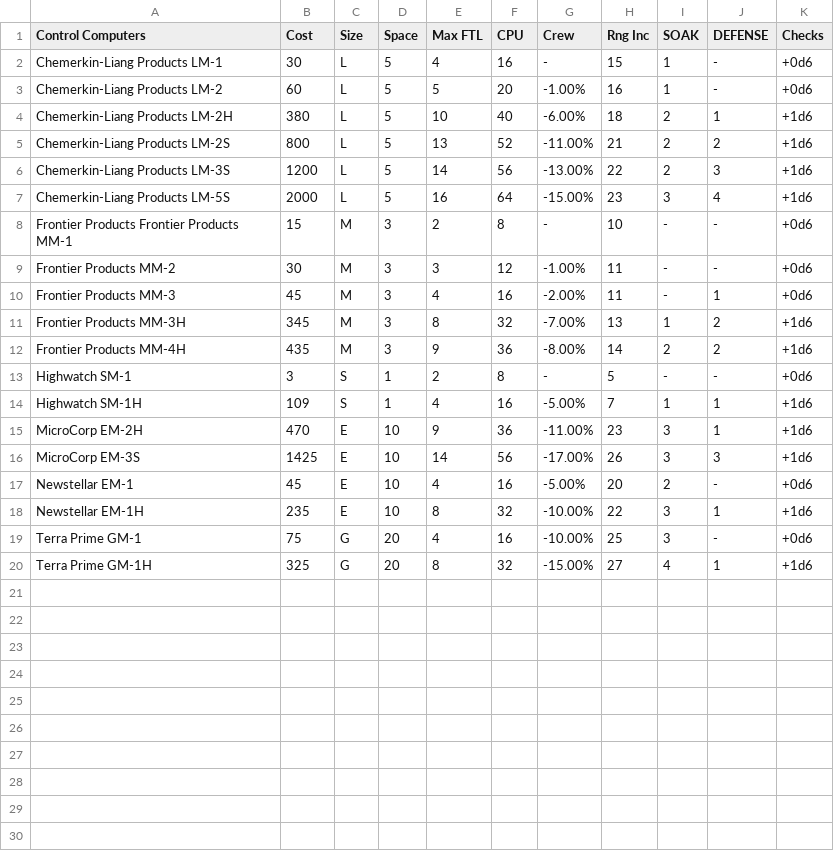
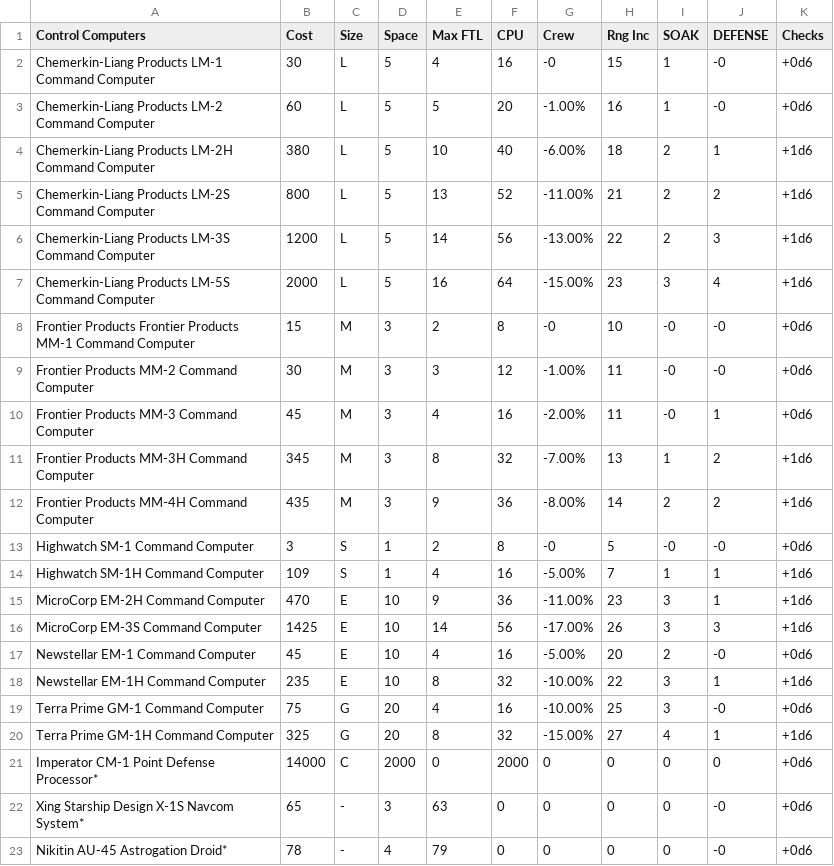
Before and after one commit to herosheets/woin-starships, a CSV file: starship_data/computers.csv, drawn as a sheet; only a part is shown; the diff covers the shown part only.

Commit message:
Added new computers

```diff
--- a/starship_data/computers.csv
+++ b/starship_data/computers.csv
@@ -1,20 +1,23 @@
 Control Computers,Cost,Size,Space,Max FTL,CPU,Crew,Rng Inc,SOAK,DEFENSE,Checks
-Chemerkin-Liang Products LM-1,30,L,5,4,16,-,15,1,-,+0d6
-Chemerkin-Liang Products LM-2,60,L,5,5,20,-1.00%,16,1,-,+0d6
-Chemerkin-Liang Products LM-2H,380,L,5,10,40,-6.00%,18,2,1,+1d6
-Chemerkin-Liang Products LM-2S,800,L,5,13,52,-11.00%,21,2,2,+1d6
-Chemerkin-Liang Products LM-3S,1200,L,5,14,56,-13.00%,22,2,3,+1d6
-Chemerkin-Liang Products LM-5S,2000,L,5,16,64,-15.00%,23,3,4,+1d6
-Frontier Products Frontier Products MM-1,15,M,3,2,8,-,10,-,-,+0d6
-Frontier Products MM-2,30,M,3,3,12,-1.00%,11,-,-,+0d6
-Frontier Products MM-3,45,M,3,4,16,-2.00%,11,-,1,+0d6
-Frontier Products MM-3H,345,M,3,8,32,-7.00%,13,1,2,+1d6
-Frontier Products MM-4H,435,M,3,9,36,-8.00%,14,2,2,+1d6
-Highwatch SM-1,3,S,1,2,8,-,5,-,-,+0d6
-Highwatch SM-1H,109,S,1,4,16,-5.00%,7,1,1,+1d6
-MicroCorp EM-2H,470,E,10,9,36,-11.00%,23,3,1,+1d6
-MicroCorp EM-3S,1425,E,10,14,56,-17.00%,26,3,3,+1d6
-Newstellar EM-1,45,E,10,4,16,-5.00%,20,2,-,+0d6
-Newstellar EM-1H,235,E,10,8,32,-10.00%,22,3,1,+1d6
-Terra Prime GM-1,75,G,20,4,16,-10.00%,25,3,-,+0d6
-Terra Prime GM-1H,325,G,20,8,32,-15.00%,27,4,1,+1d6
+Chemerkin-Liang Products LM-1 Command Computer,30,L,5,4,16,-0,15,1,-0,+0d6
+Chemerkin-Liang Products LM-2 Command Computer,60,L,5,5,20,-1.00%,16,1,-0,+0d6
+Chemerkin-Liang Products LM-2H Command Computer,380,L,5,10,40,-6.00%,18,2,1,+1d6
+Chemerkin-Liang Products LM-2S Command Computer,800,L,5,13,52,-11.00%,21,2,2,+1d6
+Chemerkin-Liang Products LM-3S Command Computer,1200,L,5,14,56,-13.00%,22,2,3,+1d6
+Chemerkin-Liang Products LM-5S Command Computer,2000,L,5,16,64,-15.00%,23,3,4,+1d6
+Frontier Products Frontier Products MM-1 Command Computer,15,M,3,2,8,-0,10,-0,-0,+0d6
+Frontier Products MM-2 Command Computer,30,M,3,3,12,-1.00%,11,-0,-0,+0d6
+Frontier Products MM-3 Command Computer,45,M,3,4,16,-2.00%,11,-0,1,+0d6
+Frontier Products MM-3H Command Computer,345,M,3,8,32,-7.00%,13,1,2,+1d6
+Frontier Products MM-4H Command Computer,435,M,3,9,36,-8.00%,14,2,2,+1d6
+Highwatch SM-1 Command Computer,3,S,1,2,8,-0,5,-0,-0,+0d6
+Highwatch SM-1H Command Computer,109,S,1,4,16,-5.00%,7,1,1,+1d6
+MicroCorp EM-2H Command Computer,470,E,10,9,36,-11.00%,23,3,1,+1d6
+MicroCorp EM-3S Command Computer,1425,E,10,14,56,-17.00%,26,3,3,+1d6
+Newstellar EM-1 Command Computer,45,E,10,4,16,-5.00%,20,2,-0,+0d6
+Newstellar EM-1H Command Computer,235,E,10,8,32,-10.00%,22,3,1,+1d6
+Terra Prime GM-1 Command Computer,75,G,20,4,16,-10.00%,25,3,-0,+0d6
+Terra Prime GM-1H Command Computer,325,G,20,8,32,-15.00%,27,4,1,+1d6
+Imperator CM-1 Point Defense Processor*,14000,C,2000,0,2000,0,0,0,0,+0d6
+Xing Starship Design X-1S Navcom System*,65,-,3,63,0,0,0,0,-0,+0d6
+Nikitin AU-45 Astrogation Droid*,78,-,4,79,0,0,0,0,-0,+0d6
```
Also changed, not shown: 6 added rows elsewhere in this file.
